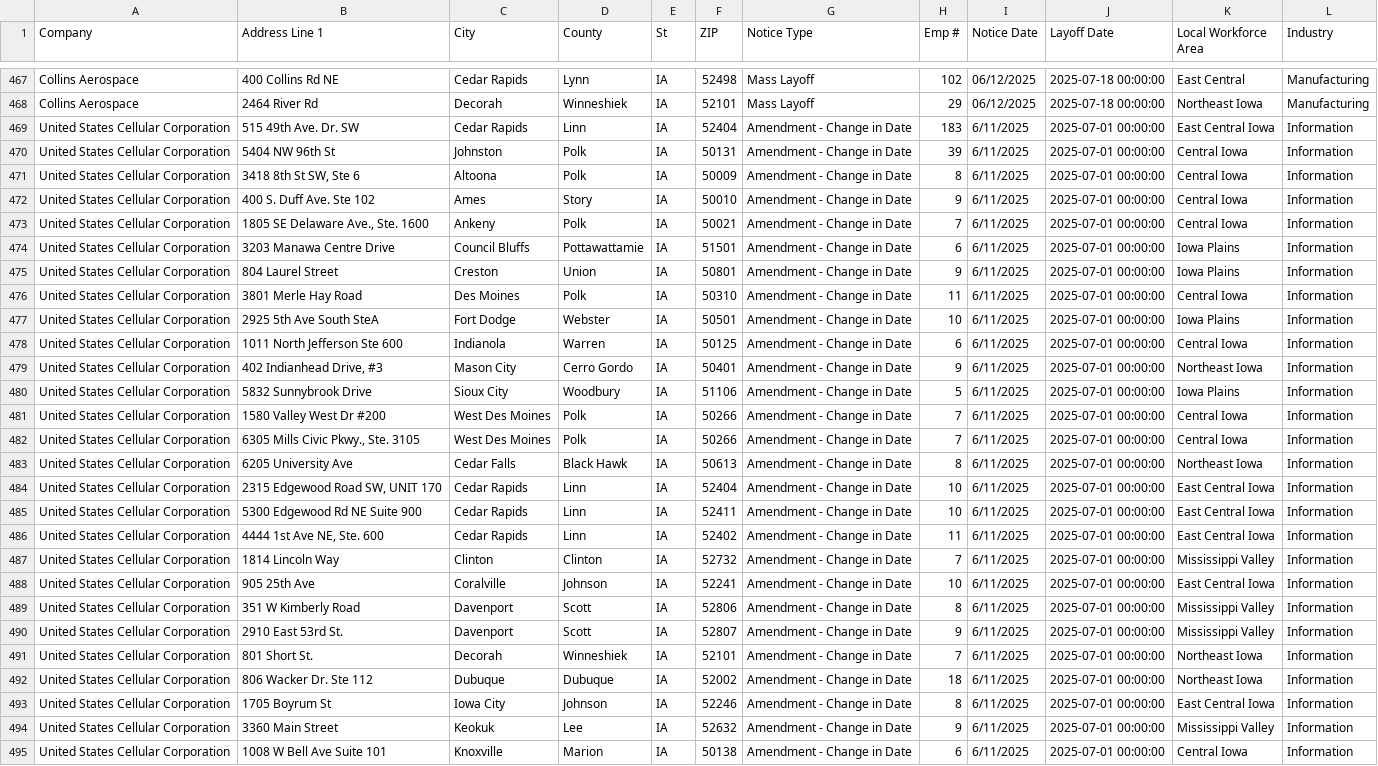
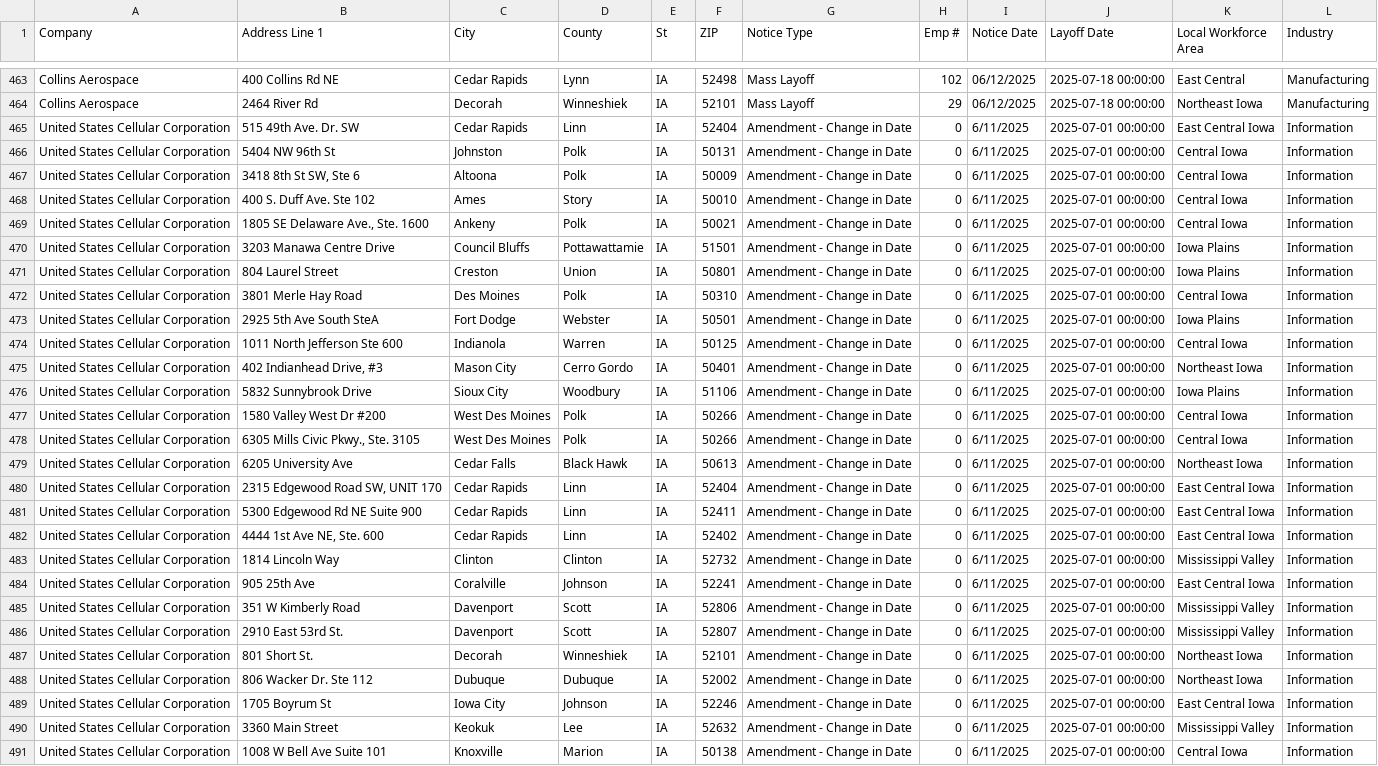
Before and after one commit to qu-genesis/github-action-class-nicar, a CSV file: data/ia.csv, drawn as a sheet; only a part is shown, gaps mark what is left out; addresses are those after the commit; the diff covers the shown part only; the diff names each change by its address in the sheet, - before the commit and + after, or states it on an @@ line.

```diff
--- a/data/ia.csv
+++ b/data/ia.csv
-H465 (Emp #): 183
+H465 (Emp #): 0
-H466 (Emp #): 39
+H466 (Emp #): 0
-H467 (Emp #): 8
+H467 (Emp #): 0
-H468 (Emp #): 9
+H468 (Emp #): 0
-H469 (Emp #): 7
+H469 (Emp #): 0
-H470 (Emp #): 6
+H470 (Emp #): 0
-H471 (Emp #): 9
+H471 (Emp #): 0
-H472 (Emp #): 11
+H472 (Emp #): 0
-H473 (Emp #): 10
+H473 (Emp #): 0
-H474 (Emp #): 6
+H474 (Emp #): 0
-H475 (Emp #): 9
+H475 (Emp #): 0
-H476 (Emp #): 5
+H476 (Emp #): 0
-H477:H478 (Emp #): 7
+H477:H478 (Emp #): 0
-H479 (Emp #): 8
+H479 (Emp #): 0
-H480:H481 (Emp #): 10
+H480:H481 (Emp #): 0
-H482 (Emp #): 11
+H482 (Emp #): 0
-H483 (Emp #): 7
+H483 (Emp #): 0
-H484 (Emp #): 10
+H484 (Emp #): 0
-H485 (Emp #): 8
+H485 (Emp #): 0
-H486 (Emp #): 9
+H486 (Emp #): 0
-H487 (Emp #): 7
+H487 (Emp #): 0
-H488 (Emp #): 18
+H488 (Emp #): 0
-H489 (Emp #): 8
+H489 (Emp #): 0
-H490 (Emp #): 9
+H490 (Emp #): 0
-H491 (Emp #): 6
+H491 (Emp #): 0
```
Also changed, not shown: 4 added rows, 4 removed rows and 8 edited cells elsewhere in this file.
